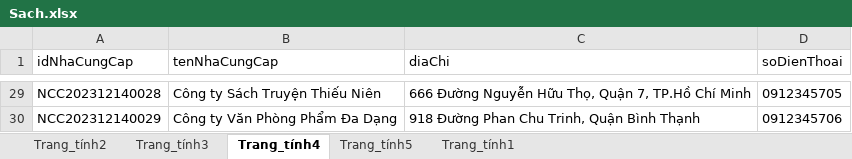
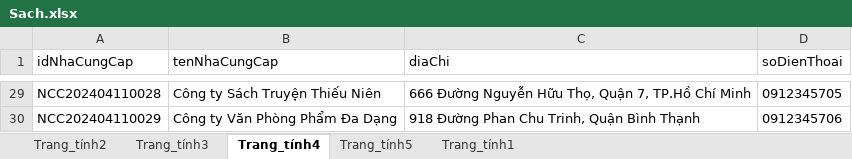
Before and after one commit to ptanndatt/Bookstore_Server_Client, an Excel workbook: Server/src/main/resources/DataImports/Sach.xlsx, sheet Trang_tính4, drawn as a sheet; only a part is shown, gaps mark what is left out; values as stored, in another font and other column widths than the file's, no borders; the diff covers the shown part only; the diff names each change by its address in the sheet, - before the commit and + after, or states it on an @@ line.

```diff
--- a/Server/src/main/resources/DataImports/Sach.xlsx (sheet Trang_tính4)
+++ b/Server/src/main/resources/DataImports/Sach.xlsx (sheet Trang_tính4)
-A29 (idNhaCungCap): NCC202312140028
+A29 (idNhaCungCap): NCC202404110028
-A30 (idNhaCungCap): NCC202312140029
+A30 (idNhaCungCap): NCC202404110029
```
Also changed, not shown: 27 edited cells elsewhere in this sheet, sheet Trang_tính1, sheet Trang_tính2, sheet Trang_tính3, sheet Trang_tính5, charts or pictures, 12 other files.
